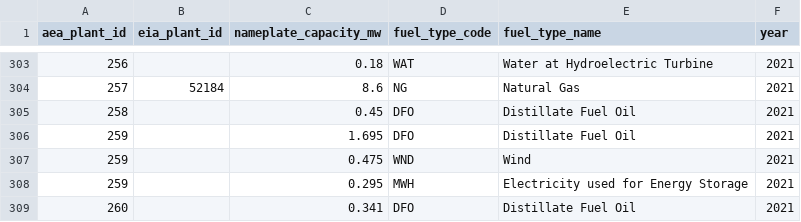
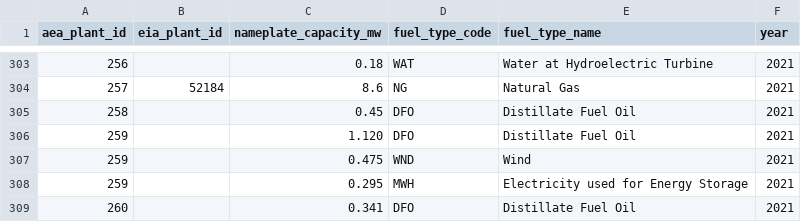
Before and after one commit to acep-aedg/aedg-data-pond, a CSV file: data/final/capacity/capacity.csv, drawn as a sheet; only a part is shown, gaps mark what is left out; the diff covers the shown part only.

```diff
--- a/data/final/capacity/capacity.csv
+++ b/data/final/capacity/capacity.csv
@@ -305,3 +305,3 @@ aea_plant_id,eia_plant_id,nameplate_capacity_mw,fuel_type_code,fuel_type_name,ye
 258,,0.45,DFO,Distillate Fuel Oil,2021
-259,,1.695,DFO,Distillate Fuel Oil,2021
+259,,1.120,DFO,Distillate Fuel Oil,2021
 259,,0.475,WND,Wind,2021
```
Also changed, not shown: 5 edited cells elsewhere in this file, data/final/reporting_entities/reporting_entities.csv, data/public/public_capacity/public_capacity.csv, 18 other files.
